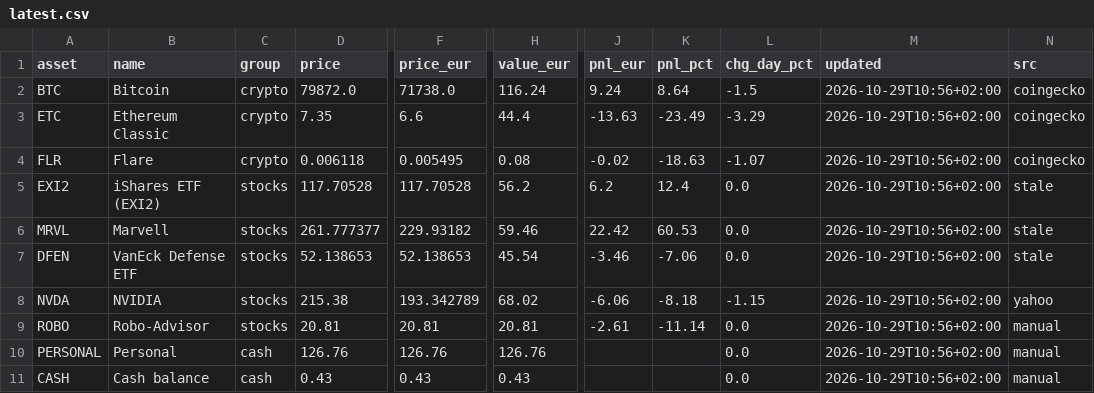
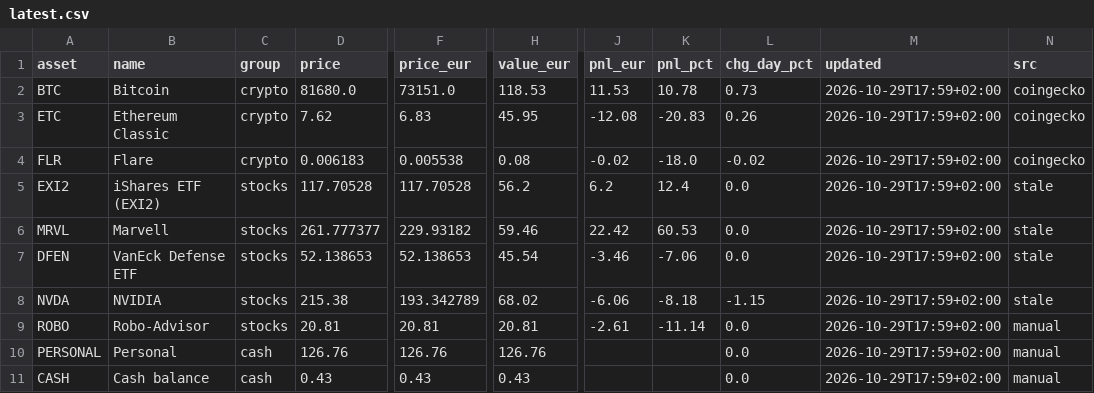
Before and after one commit to asparuhtah/bot, a CSV file: docs/invest/latest.csv, drawn as a sheet; only a part is shown, gaps mark what is left out; the diff names each change by its address in the sheet, - before the commit and + after, or states it on an @@ line.

```diff
--- a/docs/invest/latest.csv
+++ b/docs/invest/latest.csv
-D2 (price): 79872.0
+D2 (price): 81680.0
-F2 (price_eur): 71738.0
+F2 (price_eur): 73151.0
-H2 (value_eur): 116.24
+H2 (value_eur): 118.53
-J2 (pnl_eur): 9.24
+J2 (pnl_eur): 11.53
-K2 (pnl_pct): 8.64
+K2 (pnl_pct): 10.78
-L2 (chg_day_pct): -1.5
+L2 (chg_day_pct): 0.73
-M2:M11 (updated): 2026-10-29T10:56+02:00
+M2:M11 (updated): 2026-10-29T17:59+02:00
-D3 (price): 7.35
+D3 (price): 7.62
-F3 (price_eur): 6.6
+F3 (price_eur): 6.83
-H3 (value_eur): 44.4
+H3 (value_eur): 45.95
-J3 (pnl_eur): -13.63
+J3 (pnl_eur): -12.08
-K3 (pnl_pct): -23.49
+K3 (pnl_pct): -20.83
-L3 (chg_day_pct): -3.29
+L3 (chg_day_pct): 0.26
-D4 (price): 0.006118
+D4 (price): 0.006183
-F4 (price_eur): 0.005495
+F4 (price_eur): 0.005538
-K4 (pnl_pct): -18.63
+K4 (pnl_pct): -18.0
-L4 (chg_day_pct): -1.07
+L4 (chg_day_pct): -0.02
-N8 (src): yahoo
+N8 (src): stale
```
Also changed, not shown: docs/invest/daily.csv, docs/invest/prices_hourly.csv, 2 other files.
